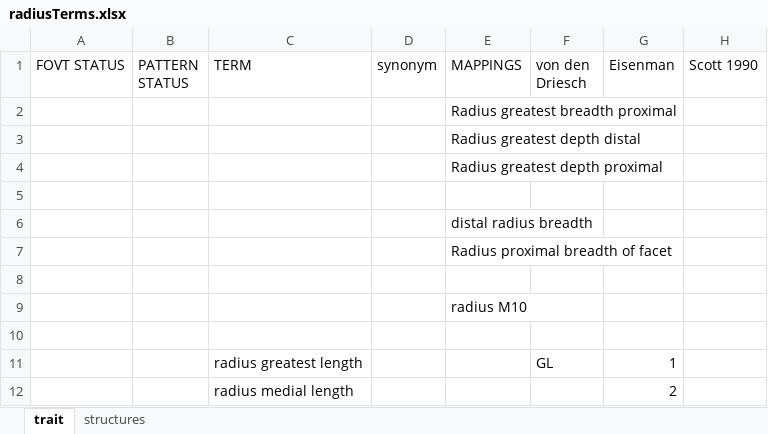
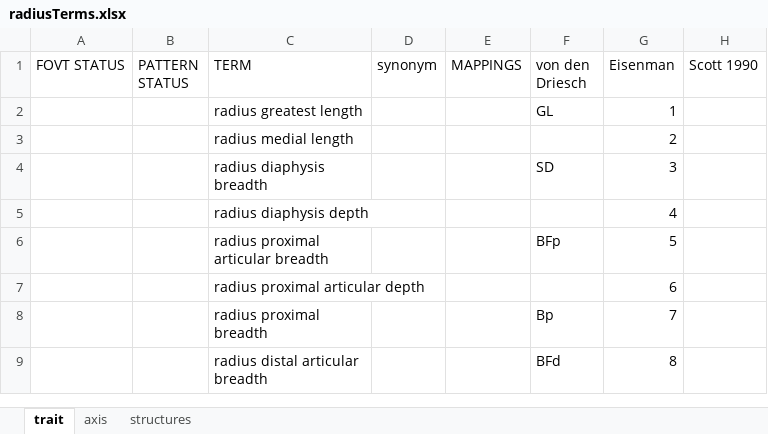
Before and after one commit to futres/fovt, an Excel workbook: terms/radiusTerms.xlsx, sheet trait, drawn as a sheet; only a part is shown; the shorter side is filled out with more unchanged rows; values as stored, in another font and other column widths than the file's, no borders; the diff names each change by its address in the sheet, - before the commit and + after, or states it on an @@ line.

```diff
--- a/terms/radiusTerms.xlsx (sheet trait)
+++ b/terms/radiusTerms.xlsx (sheet trait)
+sheet tab: axis
-row 2:  |  |  |  | Radius greatest breadth proximal
-row 3:  |  |  |  | Radius greatest depth distal
-row 4:  |  |  |  | Radius greatest depth proximal
-row 5: (empty)
-row 6:  |  |  |  | distal radius breadth
-row 7:  |  |  |  | Radius proximal breadth of facet
-row 8: (empty)
-row 9:  |  |  |  | radius M10
-row 10: (empty)
```
Also changed, not shown: terms/ulnaTerms.xlsx, 1 other file.
